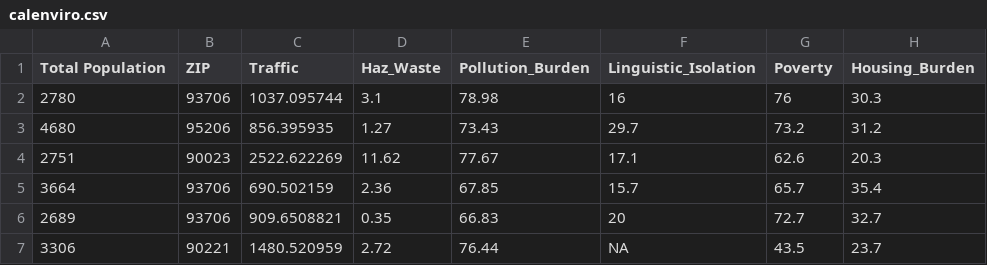
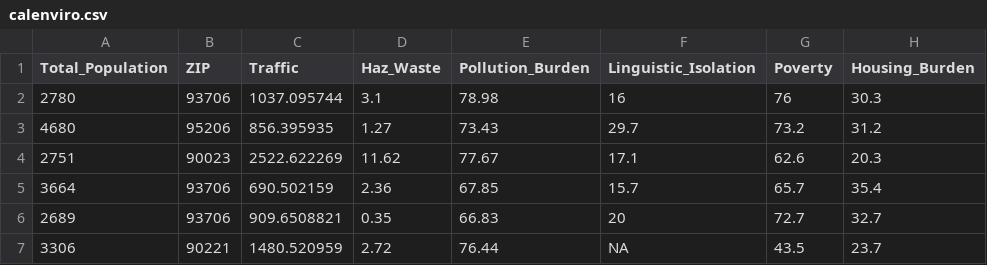
Before and after one commit to bahudian/GAN, a CSV file: calenviro/calenviro.csv, drawn as a sheet; only a part is shown.

Commit message:
made fake dataset for calenviro

```diff
--- a/calenviro/calenviro.csv
+++ b/calenviro/calenviro.csv
@@ -1,2 +1,2 @@
-Total Population,ZIP,Traffic,Haz_Waste,Pollution_Burden,Linguistic_Isolation,Poverty,Housing_Burden
+Total_Population,ZIP,Traffic,Haz_Waste,Pollution_Burden,Linguistic_Isolation,Poverty,Housing_Burden
 2780,93706,1037.095744,3.1,78.98,16,76,30.3
```
Also changed, not shown: 2 other files.
